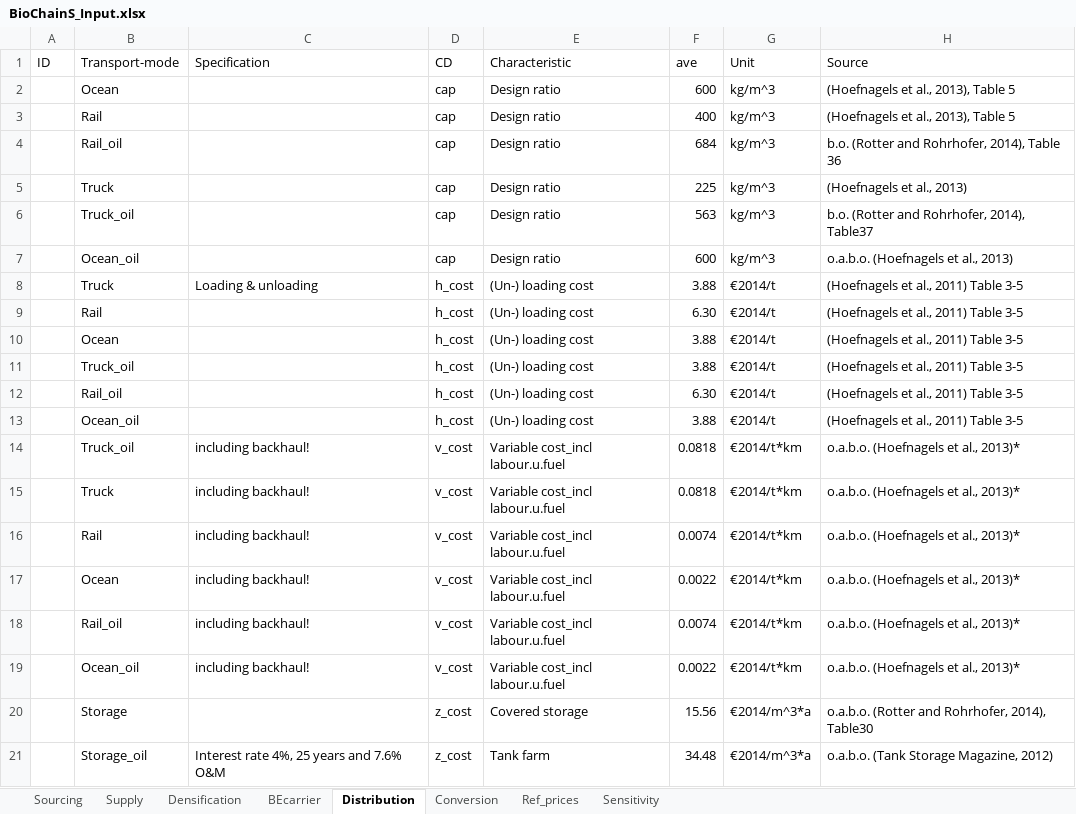
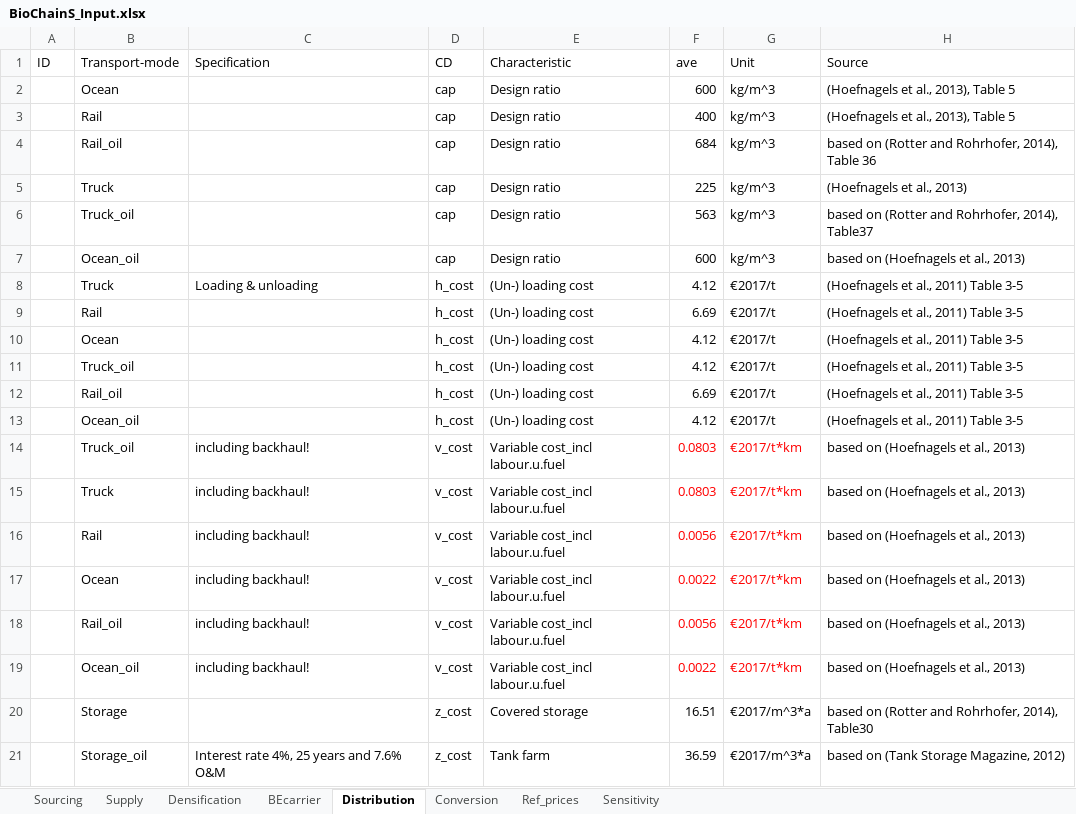
Before and after one commit to schipfer/scenarios, an Excel workbook: BioChainS_Biomass_to_end_use_chain_simulation/BioChainS_Input.xlsx, sheet Distribution, drawn as a sheet; values as stored, in another font and other column widths than the file's, no borders; the diff names each change by its address in the sheet, - before the commit and + after, or states it on an @@ line.

```diff
--- a/BioChainS_Biomass_to_end_use_chain_simulation/BioChainS_Input.xlsx (sheet Distribution)
+++ b/BioChainS_Biomass_to_end_use_chain_simulation/BioChainS_Input.xlsx (sheet Distribution)
-H4 (Source): b.o. (Rotter and Rohrhofer, 2014), Table 36
+H4 (Source): based on (Rotter and Rohrhofer, 2014), Table 36
-H6 (Source): b.o. (Rotter and Rohrhofer, 2014), Table37
+H6 (Source): based on (Rotter and Rohrhofer, 2014), Table37
-H7 (Source): o.a.b.o. (Hoefnagels et al., 2013)
+H7 (Source): based on (Hoefnagels et al., 2013)
-F8 (ave): 3.88
+F8 (ave): 4.12
-G8:G13 (Unit): €2014/t
+G8:G13 (Unit): €2017/t
-F9 (ave): 6.30
+F9 (ave): 6.69
-F10:F11 (ave): 3.88
+F10:F11 (ave): 4.12
-F12 (ave): 6.30
+F12 (ave): 6.69
-F13 (ave): 3.88
+F13 (ave): 4.12
-F14:F15 (ave): 0.0818
+F14:F15 (ave): 0.0803
-F14:G19 text colour: black
+F14:G19 text colour: #FF0000
-G14:G19 (Unit): €2014/t*km
+G14:G19 (Unit): €2017/t*km
-H14:H19 (Source): o.a.b.o. (Hoefnagels et al., 2013)*
+H14:H19 (Source): based on (Hoefnagels et al., 2013)
-F16 (ave): 0.0074
+F16 (ave): 0.0056
-F18 (ave): 0.0074
+F18 (ave): 0.0056
-F20 (ave): 15.56
+F20 (ave): 16.51
-G20:G21 (Unit): €2014/m^3*a
+G20:G21 (Unit): €2017/m^3*a
-H20 (Source): o.a.b.o. (Rotter and…
+H20 (Source): based on (Rotter and…
-F21 (ave): 34.48
+F21 (ave): 36.59
-H21 (Source): o.a.b.o. (Tank Storage Magazine, 2012)
+H21 (Source): based on (Tank Storage Magazine, 2012)
```
Also changed, not shown: sheet Ref_prices, sheet Conversion, sheet Densification, sheet Supply, sheet Sourcing, sheet BEcarrier, formulas that keep their value, 7 other files.
